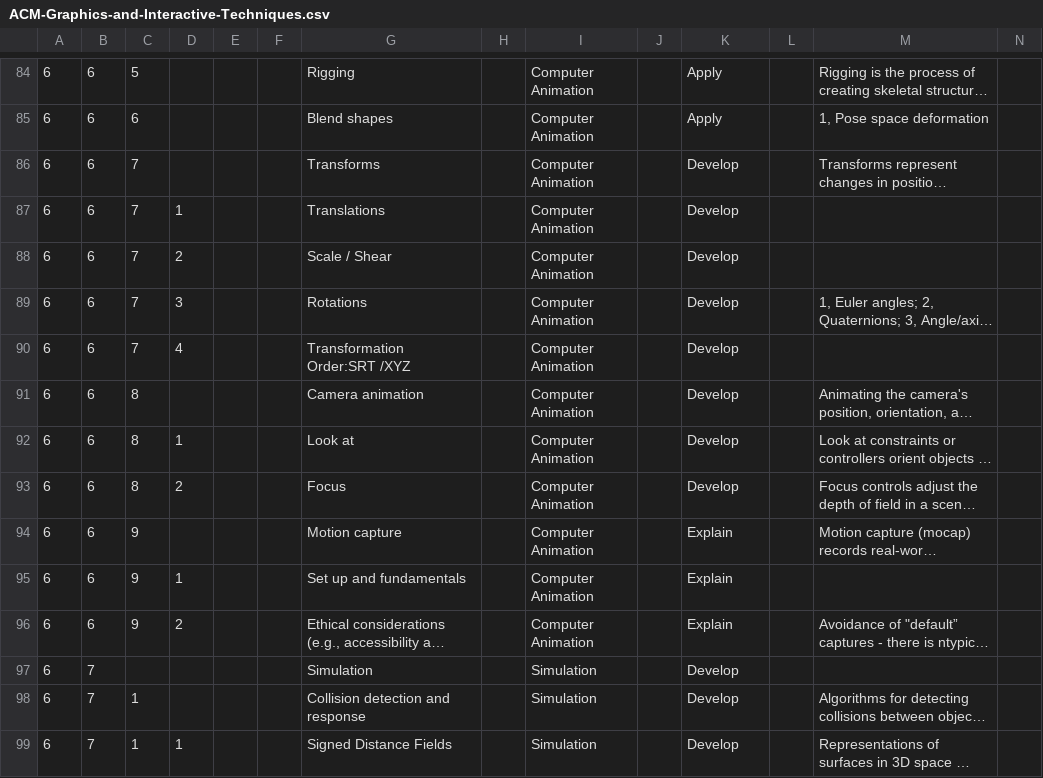
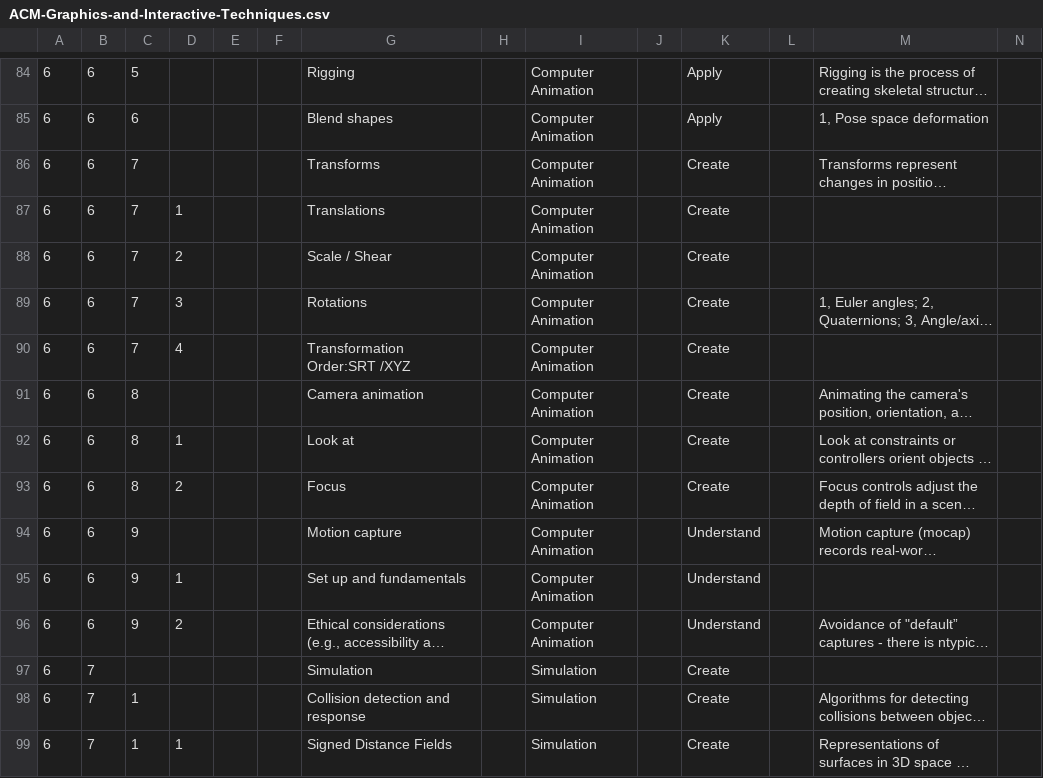
Before and after one commit to zoewang27/curriculum_graph, a CSV file: curriculum/graphvisualiztion/CSV/ACM-Graphics-and-Interactive-Techniques.csv, drawn as a sheet; only a part is shown, gaps mark what is left out; long unchanged cells end in …; the diff covers the shown part only; the diff names each change by its address in the sheet, - before the commit and + after, or states it on an @@ line.

```diff
--- a/curriculum/graphvisualiztion/CSV/ACM-Graphics-and-Interactive-Techniques.csv
+++ b/curriculum/graphvisualiztion/CSV/ACM-Graphics-and-Interactive-Techniques.csv
-K86:K93: Develop
+K86:K93: Create
-K94:K96: Explain
+K94:K96: Understand
-K97:K99: Develop
+K97:K99: Create
```
Also changed, not shown: 139 edited cells elsewhere in this file, curriculum/graphvisualiztion/CSV/ACM-Algorithms-and-Complexity.csv, curriculum/graphvisualiztion/CSV/ACM-Parallel-and-Distributed-Computing.csv, 19 other files.
